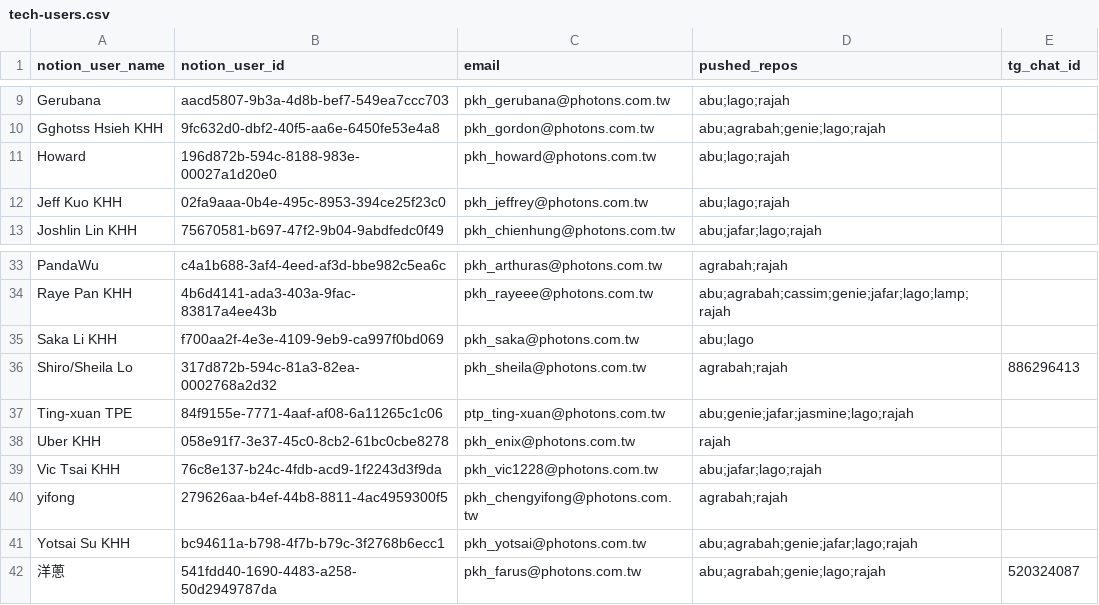
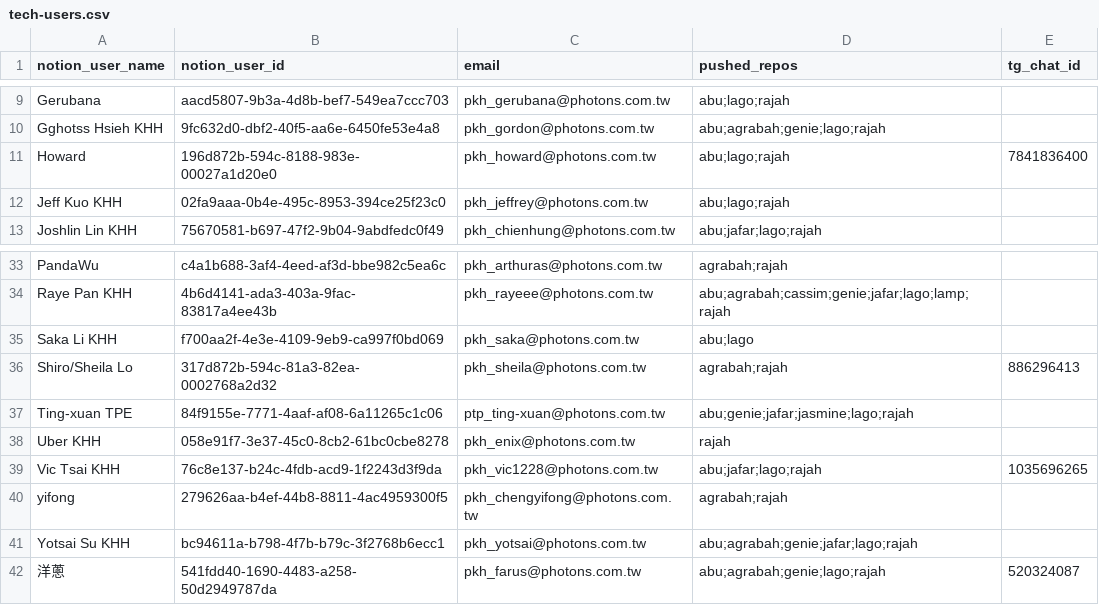
Before and after one commit to samjp6jp69898/aladdin_ai, a CSV file: commands/create-mr/references/tech-users.csv, drawn as a sheet; only a part is shown, gaps mark what is left out.

Commit message:
chore: 更新 create-mr/create-mrs 流程、tech-users 與 tg-notify 腳本，同步 CLAUDE.md 規範

```diff
--- a/commands/create-mr/references/tech-users.csv
+++ b/commands/create-mr/references/tech-users.csv
@@ -10,3 +10,3 @@ Gerubana,aacd5807-9b3a-4d8b-bef7-549ea7ccc703,pkh_gerubana@photons.com.tw,abu;la
 Gghotss Hsieh KHH,9fc632d0-dbf2-40f5-aa6e-6450fe53e4a8,pkh_gordon@photons.com.tw,abu;agrabah;genie;lago;rajah,
-Howard,196d872b-594c-8188-983e-00027a1d20e0,pkh_howard@photons.com.tw,abu;lago;rajah,
+Howard,196d872b-594c-8188-983e-00027a1d20e0,pkh_howard@photons.com.tw,abu;lago;rajah,7841836400
 Jeff Kuo KHH,02fa9aaa-0b4e-495c-8953-394ce25f23c0,pkh_jeffrey@photons.com.tw,abu;lago;rajah,
@@ -38,3 +38,3 @@ Ting-xuan TPE,84f9155e-7771-4aaf-af08-6a11265c1c06,ptp_ting-xuan@photons.com.tw,
 Uber KHH,058e91f7-3e37-45c0-8cb2-61bc0cbe8278,pkh_enix@photons.com.tw,rajah,
-Vic Tsai KHH,76c8e137-b24c-4fdb-acd9-1f2243d3f9da,pkh_vic1228@photons.com.tw,abu;jafar;lago;rajah,
+Vic Tsai KHH,76c8e137-b24c-4fdb-acd9-1f2243d3f9da,pkh_vic1228@photons.com.tw,abu;jafar;lago;rajah,1035696265
 yifong,279626aa-b4ef-44b8-8811-4ac4959300f5,pkh_chengyifong@photons.com.tw,agrabah;rajah,
```
Also changed, not shown: 3 other files.
